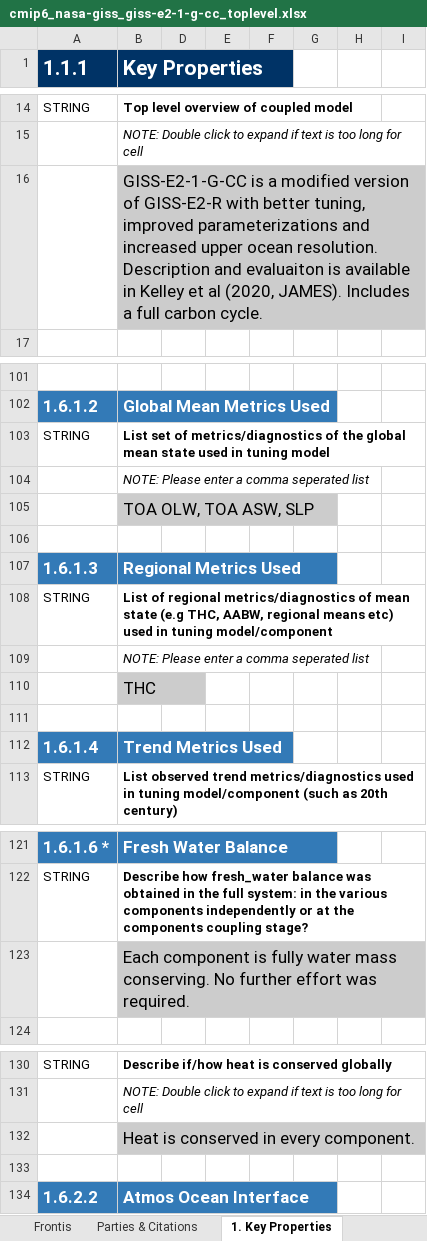
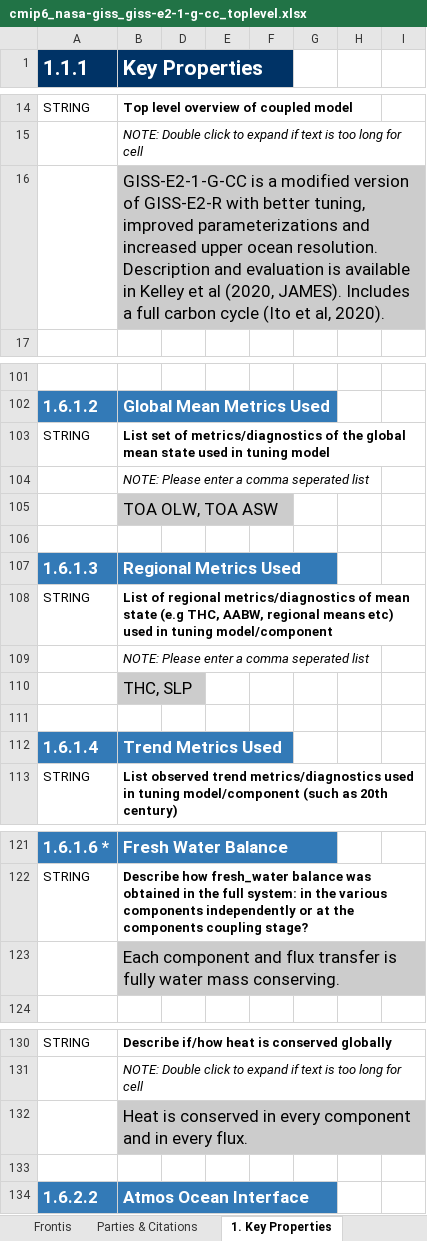
Before and after one commit to ES-DOC-INSTITUTIONAL/nasa-giss, an Excel workbook: cmip6/models/giss-e2-1-g-cc/cmip6_nasa-giss_giss-e2-1-g-cc_toplevel.xlsx, sheet 1. Key Properties, drawn as a sheet; only a part is shown, gaps mark what is left out; values as stored, in another font and other column widths than the file's, no borders; the diff names each change by its address in the sheet, - before the commit and + after, or states it on an @@ line.

```diff
--- a/cmip6/models/giss-e2-1-g-cc/cmip6_nasa-giss_giss-e2-1-g-cc_toplevel.xlsx (sheet 1. Key Properties)
+++ b/cmip6/models/giss-e2-1-g-cc/cmip6_nasa-giss_giss-e2-1-g-cc_toplevel.xlsx (sheet 1. Key Properties)
-B16 (Key Properties): …Description and evaluaiton is available in Kelley et al (2020, JAMES). Includes a full carbon cycle.
+B16 (Key Properties): …Description and evaluation is available in Kelley et al (2020, JAMES). Includes a full carbon cycle (Ito et al, 2020).
-B105 (Key Properties): TOA OLW, TOA ASW, SLP
+B105 (Key Properties): TOA OLW, TOA ASW
-B110 (Key Properties): THC
+B110 (Key Properties): THC, SLP
-B123 (Key Properties): Each component is fully water mass conserving. No further effort was required.
+B123 (Key Properties): Each component and flux transfer is fully water mass conserving.
-B132 (Key Properties): …in every component.
+B132 (Key Properties): …in every component and in every flux.
```
Also changed, not shown: sheet 2. Radiative Forcings, sheet Parties & Citations, sheet Frontis, cmip6/models/giss-e2-1-g/cmip6_nasa-giss_giss-e2-1-g_toplevel.xlsx, cmip6/models/giss-e2-1-h/cmip6_nasa-giss_giss-e2-1-h_toplevel.xlsx, 4 other files.
